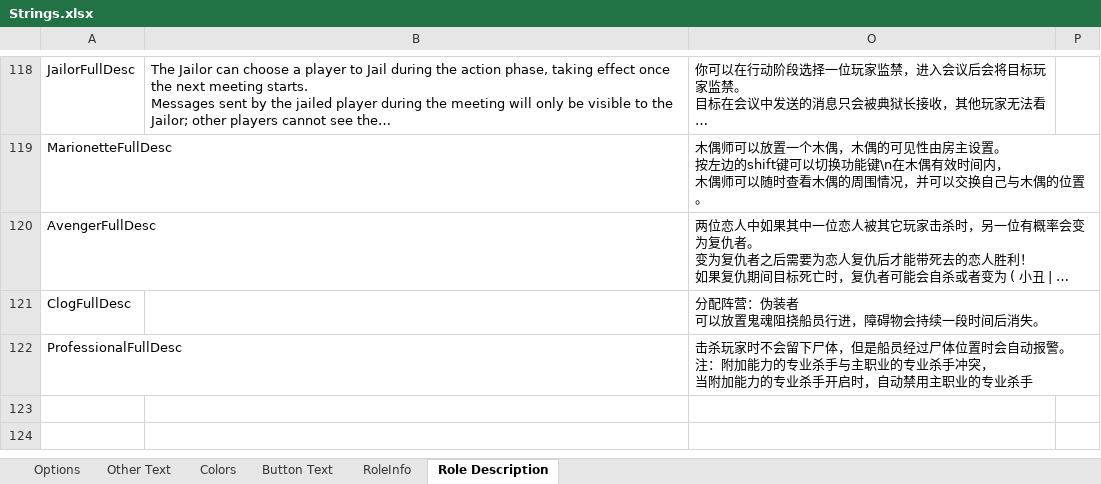
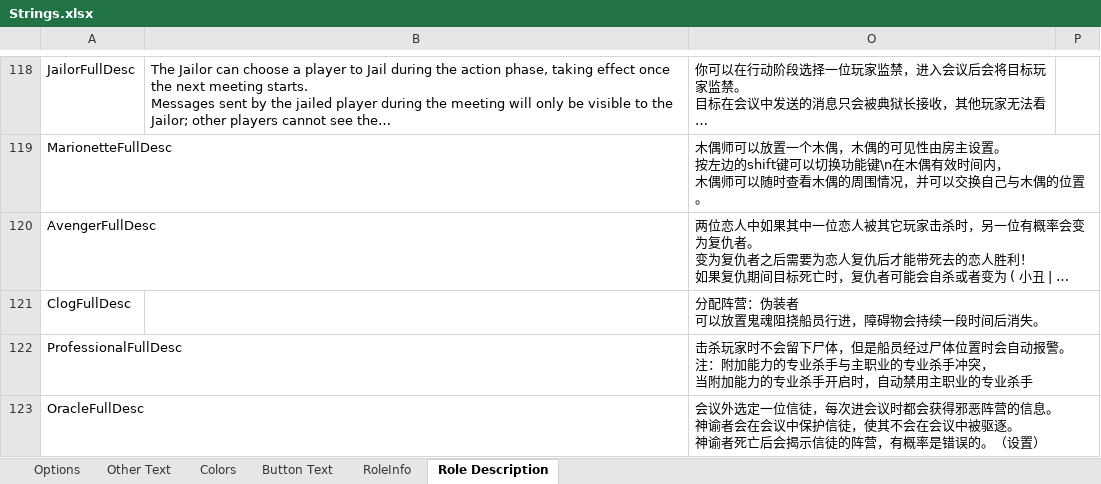
Before and after one commit to mxyx-club/TheOtherUs-Edited, an Excel workbook: Strings.xlsx, sheet Role Description, drawn as a sheet; only a part is shown, gaps mark what is left out; long unchanged cells end in …; values as stored, in another font and other column widths than the file's, no borders; ↵ is a line break in a cell; the diff names each change by its address in the sheet, - before the commit and + after, or states it on an @@ line.

```diff
--- a/Strings.xlsx (sheet Role Description)
+++ b/Strings.xlsx (sheet Role Description)
+row 123: OracleFullDesc |  | 会议外选定一位信徒，每次进会议时都会获得邪恶阵营的信息。 ↵ 神谕者会在会议中保护信徒，使其不会在会议中被驱逐。 ↵ 神谕者死亡后会揭示信徒的阵营，有概率是错误的。（设置）
```
Also changed, not shown: sheet Options, sheet RoleInfo, sheet Other Text, sheet Button Text, 43 other files.
